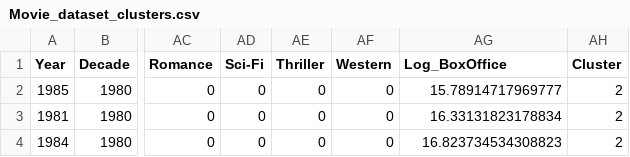
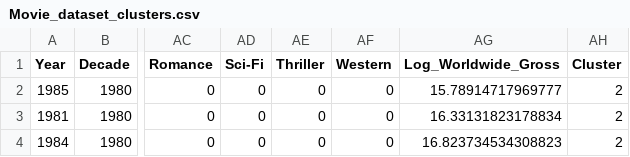
Before and after one commit to giuseppetedone02/MovieIncomePredictor, a CSV file: resources/dataset/Movie_dataset_clusters.csv, drawn as a sheet; only a part is shown, gaps mark what is left out; the diff names each change by its address in the sheet, - before the commit and + after, or states it on an @@ line.

```diff
--- a/resources/dataset/Movie_dataset_clusters.csv
+++ b/resources/dataset/Movie_dataset_clusters.csv
-AG1: Log_BoxOffice
+AG1: Log_Worldwide_Gross
```
Also changed, not shown: resources/dataset/Movie_dataset.csv, resources/dataset/Movie_dataset_cleaned.csv, 4 other files.
